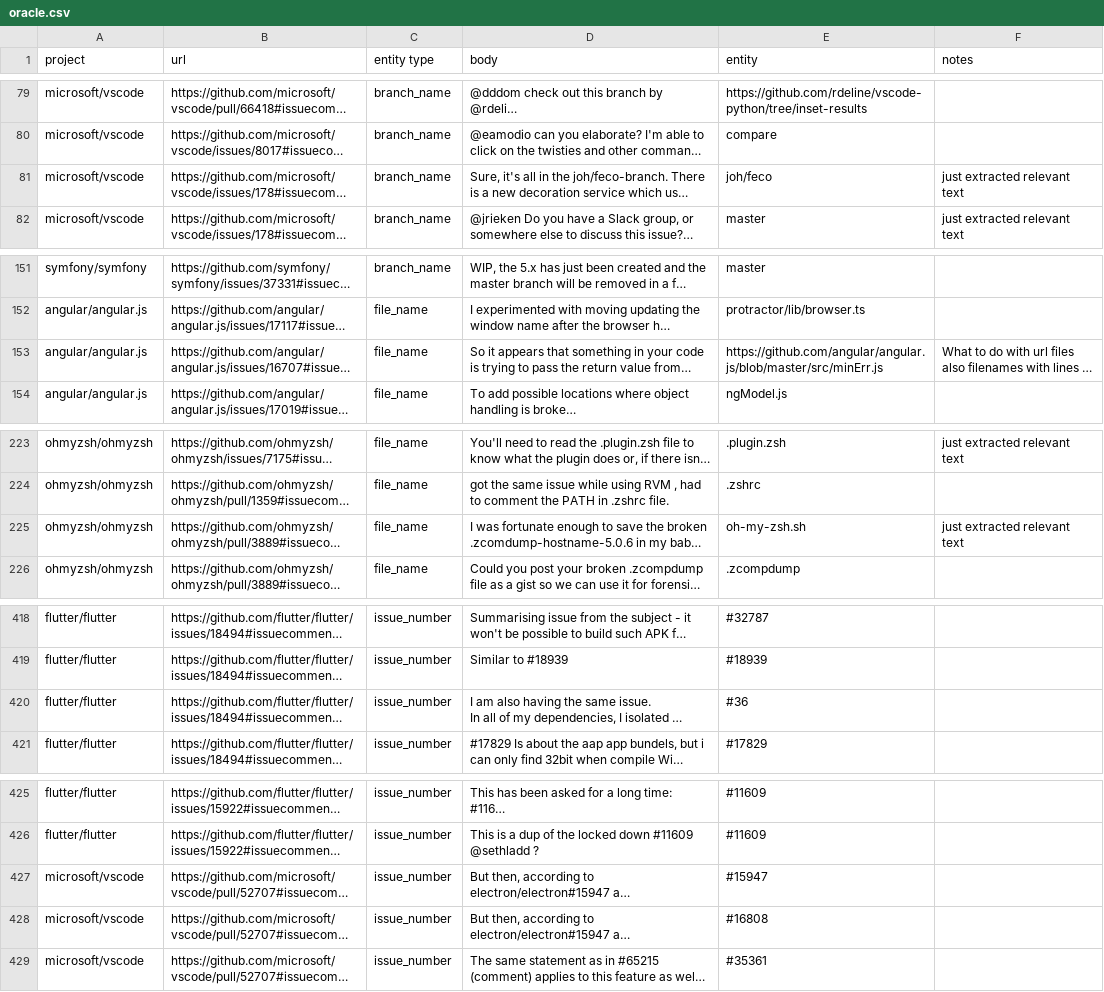
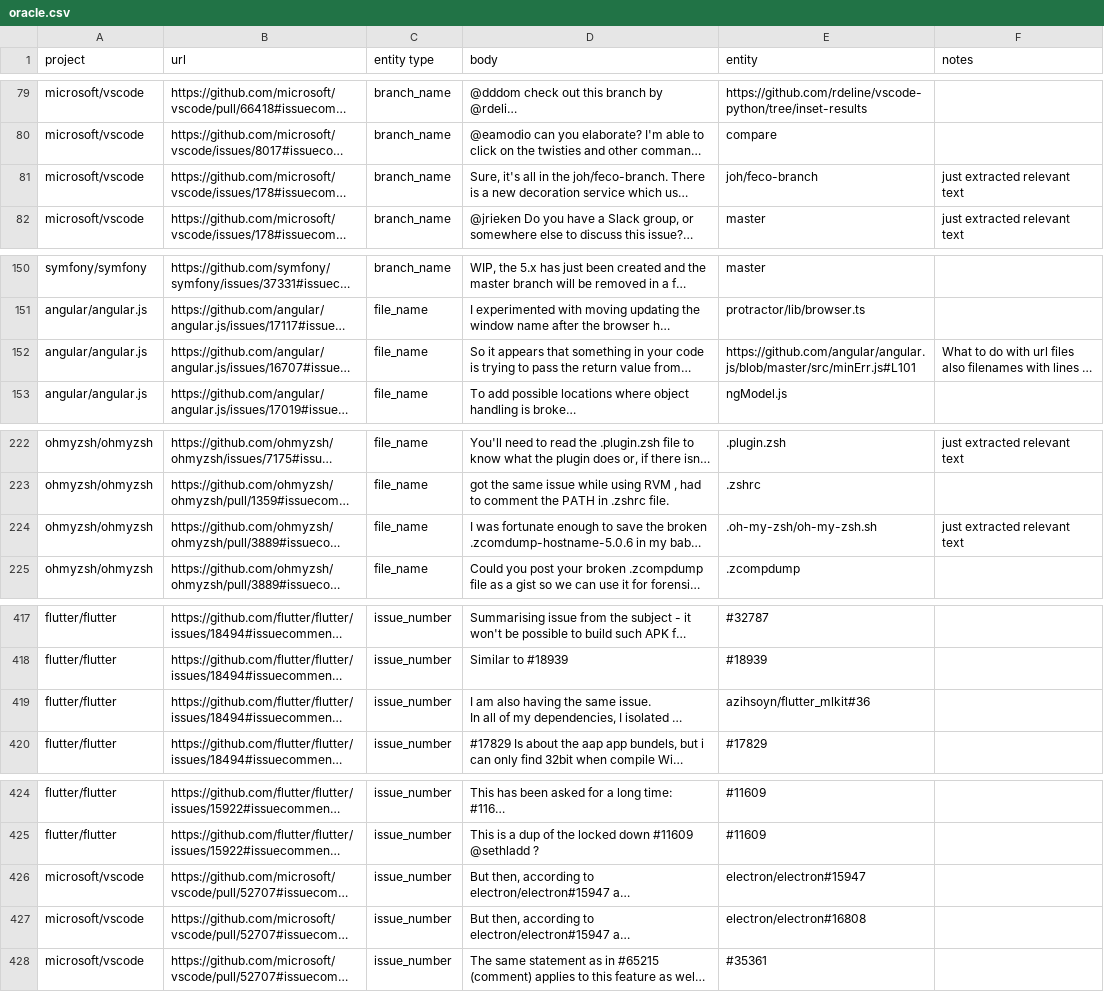
Before and after one commit to KhaledBadran/ML_Project, a CSV file: data/oracle.csv, drawn as a sheet; only a part is shown, gaps mark what is left out; long unchanged cells end in …; addresses are those after the commit; the diff covers the shown part only; the diff names each change by its address in the sheet, - before the commit and + after, or states it on an @@ line.

```diff
--- a/data/oracle.csv
+++ b/data/oracle.csv
-E81 (entity): joh/feco
+E81 (entity): joh/feco-branch
-E152 (entity): https://github.com/angular/angular.js/blob/master/src/minErr.js
+E152 (entity): https://github.com/angular/angular.js/blob/master/src/minErr.js#L101
-E224 (entity): oh-my-zsh.sh
+E224 (entity): .oh-my-zsh/oh-my-zsh.sh
-E419 (entity): #36
+E419 (entity): azihsoyn/flutter_mlkit#36
-E426 (entity): #15947
+E426 (entity): electron/electron#15947
-E427 (entity): #16808
+E427 (entity): electron/electron#16808
```
Also changed, not shown: 1 removed row and 15 edited cells elsewhere in this file.
